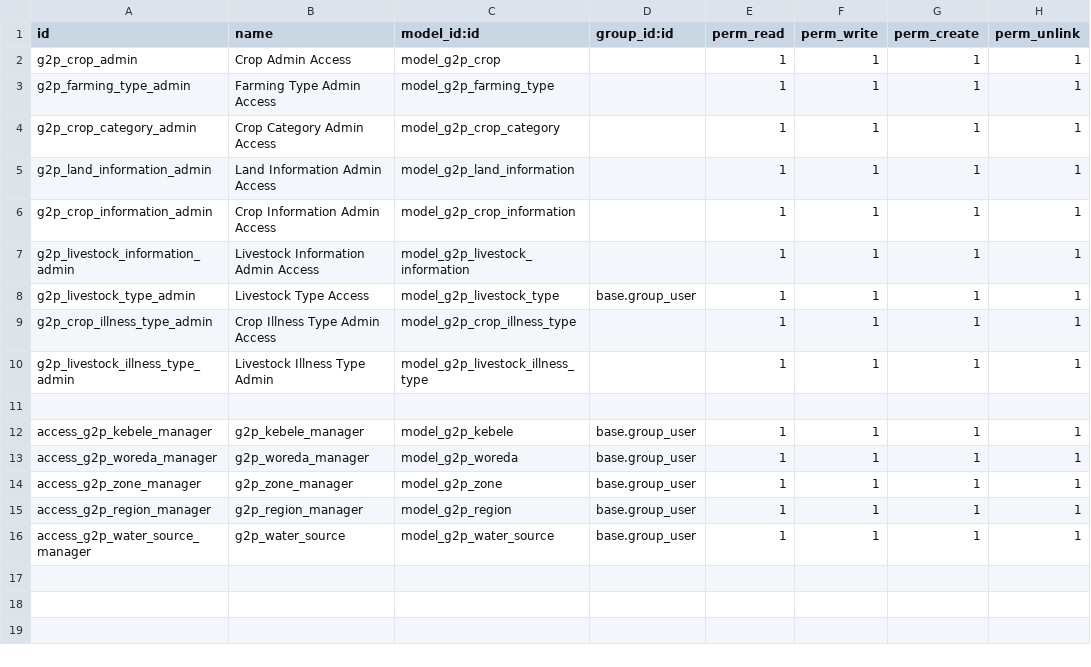
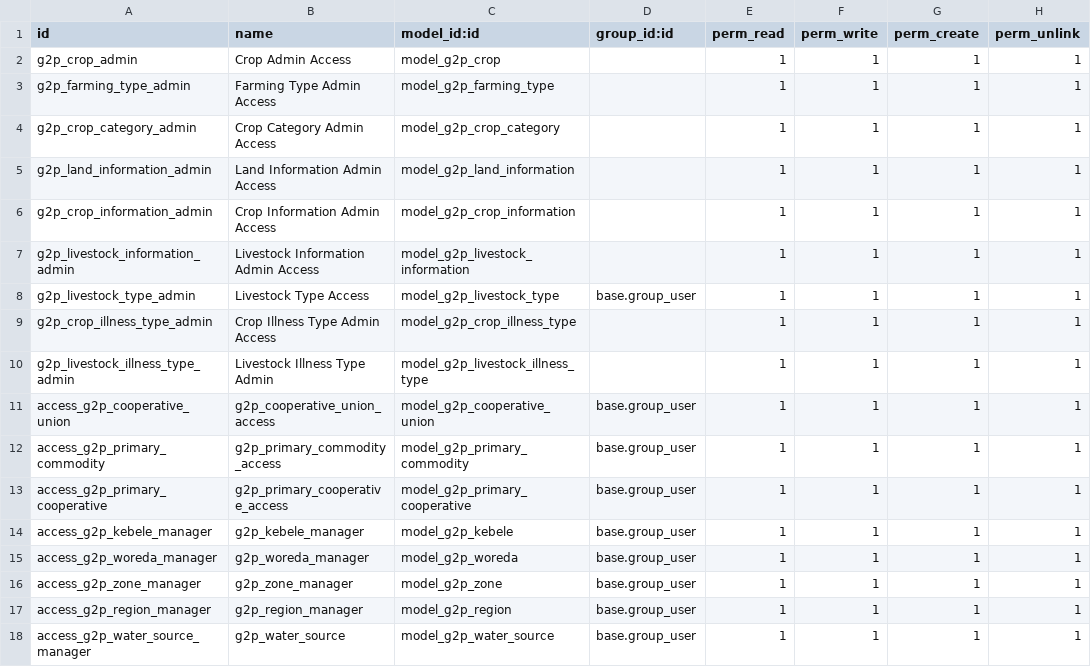
Before and after one commit to eldho51248/OAN_Registries, a CSV file: g2p_ati/security/ir.model.access.csv, drawn as a sheet.

```diff
--- a/g2p_ati/security/ir.model.access.csv
+++ b/g2p_ati/security/ir.model.access.csv
@@ -10,3 +10,5 @@ g2p_crop_illness_type_admin,Crop Illness Type Admin Access,model_g2p_crop_illnes
 g2p_livestock_illness_type_admin,Livestock Illness Type Admin,model_g2p_livestock_illness_type,,1,1,1,1
-
+access_g2p_cooperative_union,g2p_cooperative_union_access,model_g2p_cooperative_union,base.group_user,1,1,1,1
+access_g2p_primary_commodity,g2p_primary_commodity_access,model_g2p_primary_commodity,base.group_user,1,1,1,1
+access_g2p_primary_cooperative,g2p_primary_cooperative_access,model_g2p_primary_cooperative,base.group_user,1,1,1,1
 access_g2p_kebele_manager,g2p_kebele_manager,model_g2p_kebele,base.group_user,1,1,1,1
```
Also changed, not shown: 7 other files.
